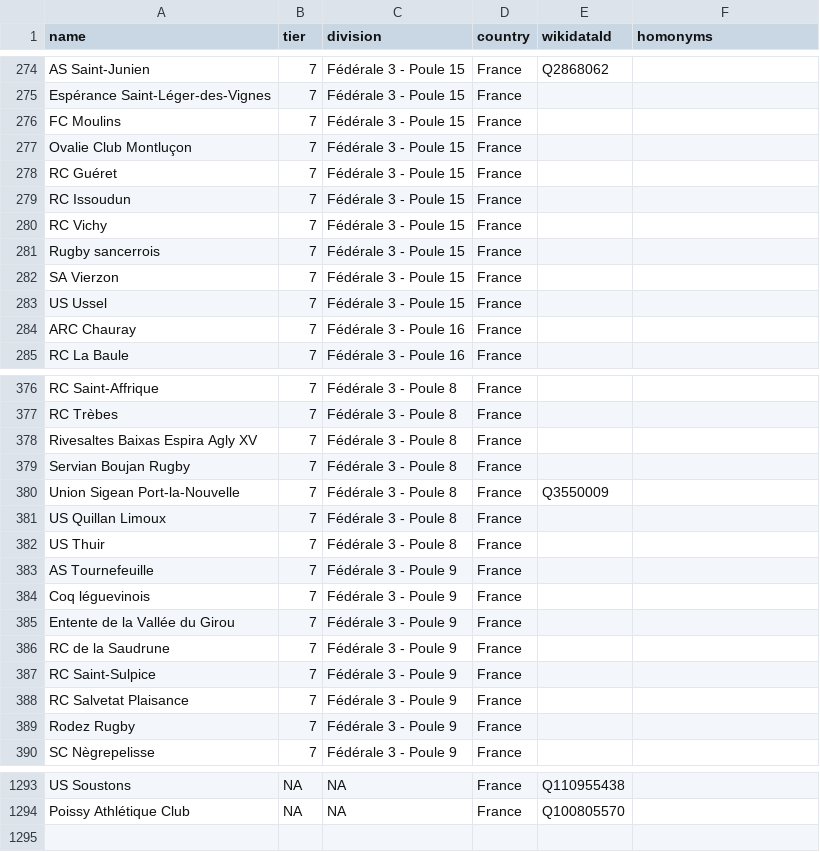
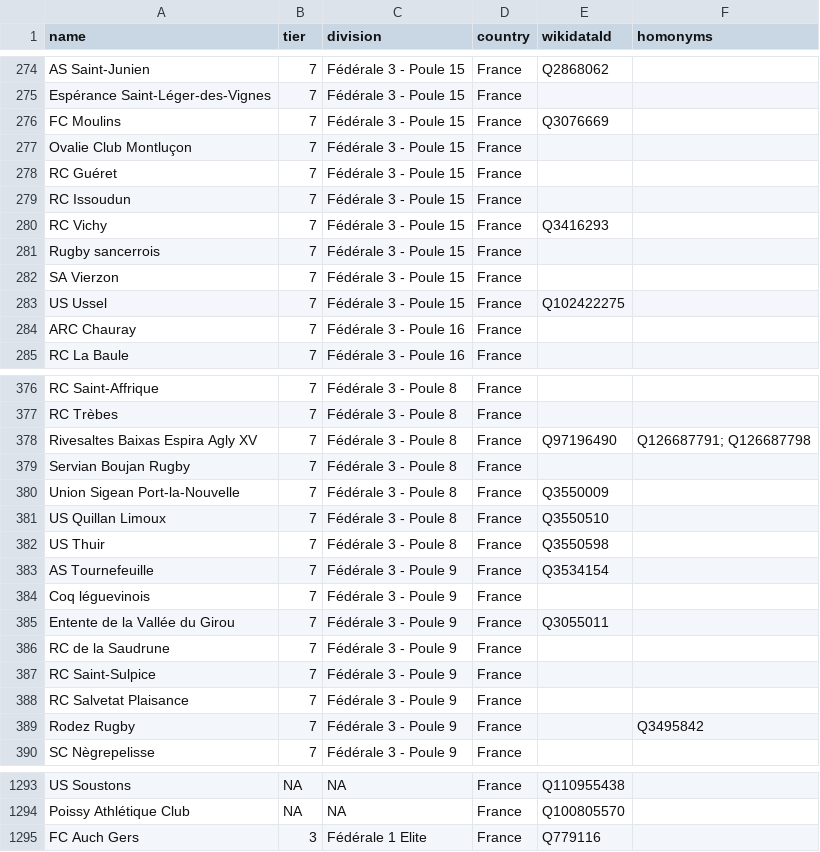
Before and after one commit to CompNet/RugbyScope, a CSV file: data/references/FR_teams.csv, drawn as a sheet; only a part is shown, gaps mark what is left out; the diff covers the shown part only.

```diff
--- a/data/references/FR_teams.csv
+++ b/data/references/FR_teams.csv
@@ -275,3 +275,3 @@
 "Espérance Saint-Léger-des-Vignes",7,"Fédérale 3 - Poule 15","France","",""
-"FC Moulins",7,"Fédérale 3 - Poule 15","France","",""
+"FC Moulins",7,"Fédérale 3 - Poule 15","France","Q3076669",""
 "Ovalie Club Montluçon",7,"Fédérale 3 - Poule 15","France","",""
@@ -279,6 +279,6 @@
 "RC Issoudun",7,"Fédérale 3 - Poule 15","France","",""
-"RC Vichy",7,"Fédérale 3 - Poule 15","France","",""
+"RC Vichy",7,"Fédérale 3 - Poule 15","France","Q3416293",""
 "Rugby sancerrois",7,"Fédérale 3 - Poule 15","France","",""
 "SA Vierzon",7,"Fédérale 3 - Poule 15","France","",""
-"US Ussel",7,"Fédérale 3 - Poule 15","France","",""
+"US Ussel",7,"Fédérale 3 - Poule 15","France","Q102422275",""
 "ARC Chauray",7,"Fédérale 3 - Poule 16","France","",""
@@ -377,10 +377,10 @@
 "RC Trèbes",7,"Fédérale 3 - Poule 8","France","",""
-"Rivesaltes Baixas Espira Agly XV",7,"Fédérale 3 - Poule 8","France","",""
+"Rivesaltes Baixas Espira Agly XV",7,"Fédérale 3 - Poule 8","France","Q97196490","Q126687791; Q126687798"
 "Servian Boujan Rugby",7,"Fédérale 3 - Poule 8","France","",""
 "Union Sigean Port-la-Nouvelle",7,"Fédérale 3 - Poule 8","France","Q3550009",""
-"US Quillan Limoux",7,"Fédérale 3 - Poule 8","France","",""
-"US Thuir",7,"Fédérale 3 - Poule 8","France","",""
-"AS Tournefeuille",7,"Fédérale 3 - Poule 9","France","",""
+"US Quillan Limoux",7,"Fédérale 3 - Poule 8","France","Q3550510",""
+"US Thuir",7,"Fédérale 3 - Poule 8","France","Q3550598",""
+"AS Tournefeuille",7,"Fédérale 3 - Poule 9","France","Q3534154",""
 "Coq léguevinois",7,"Fédérale 3 - Poule 9","France","",""
-"Entente de la Vallée du Girou",7,"Fédérale 3 - Poule 9","France","",""
+"Entente de la Vallée du Girou",7,"Fédérale 3 - Poule 9","France","Q3055011",""
 "RC de la Saudrune",7,"Fédérale 3 - Poule 9","France","",""
@@ -388,3 +388,3 @@
 "RC Salvetat Plaisance",7,"Fédérale 3 - Poule 9","France","",""
-"Rodez Rugby",7,"Fédérale 3 - Poule 9","France","",""
+"Rodez Rugby",7,"Fédérale 3 - Poule 9","France","","Q3495842"
 "SC Nègrepelisse",7,"Fédérale 3 - Poule 9","France","",""
@@ -1294 +1294,2 @@
 "Poissy Athlétique Club",NA,NA,"France","Q100805570",""
+"FC Auch Gers",3,"Fédérale 1 Elite","France","Q779116",""
```
Also changed, not shown: 41 edited cells elsewhere in this file, data/references/AR_teams.csv, data/references/AU_teams.csv, 5 other files.
